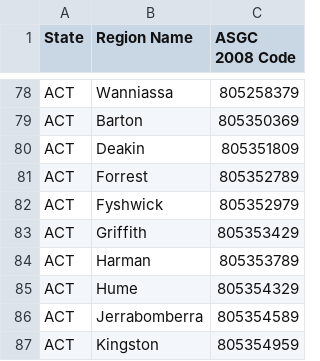
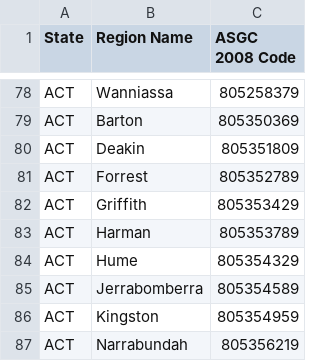
Before and after one commit to boombust/abs-stat-crawler, a CSV file: maps/ACT.csv, drawn as a sheet; only a part is shown, gaps mark what is left out; the shorter side is filled out with more unchanged rows; the diff names each change by its address in the sheet, - before the commit and + after, or states it on an @@ line.

Commit message:
also an invalid location: Fyshwick in the ACT, despite being populated!

```diff
--- a/maps/ACT.csv
+++ b/maps/ACT.csv
-row 82: ACT | Fyshwick | 805352979
```
Also changed, not shown: maps/australia.csv.
